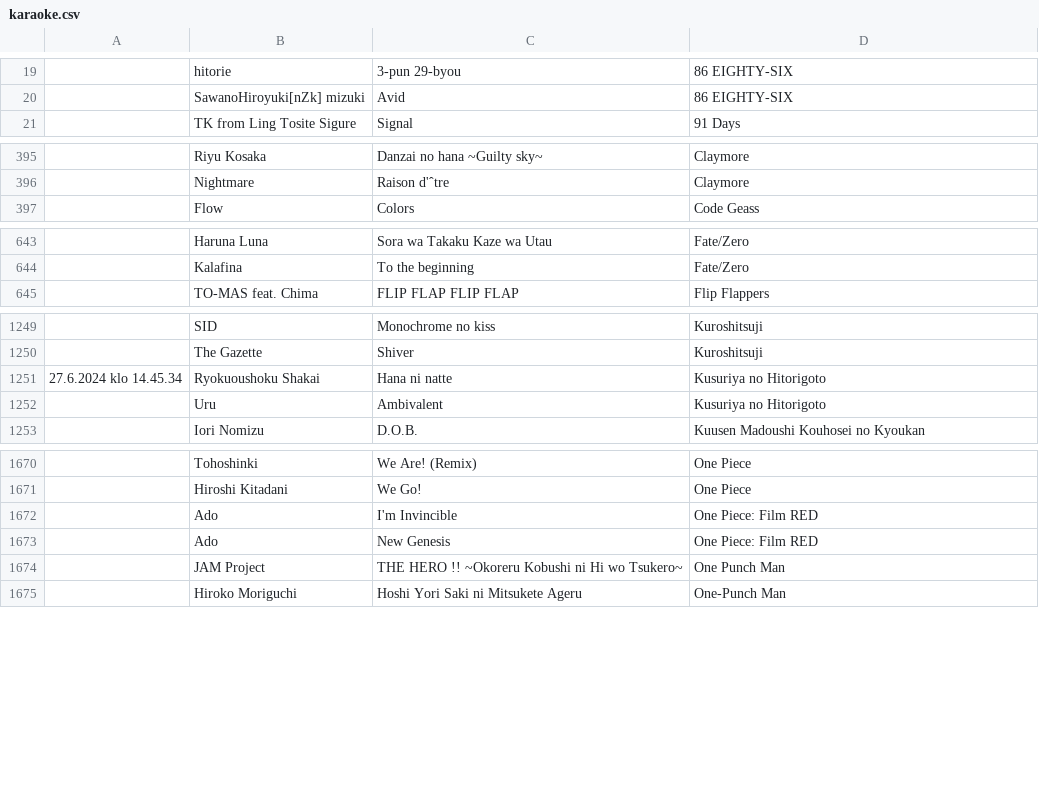
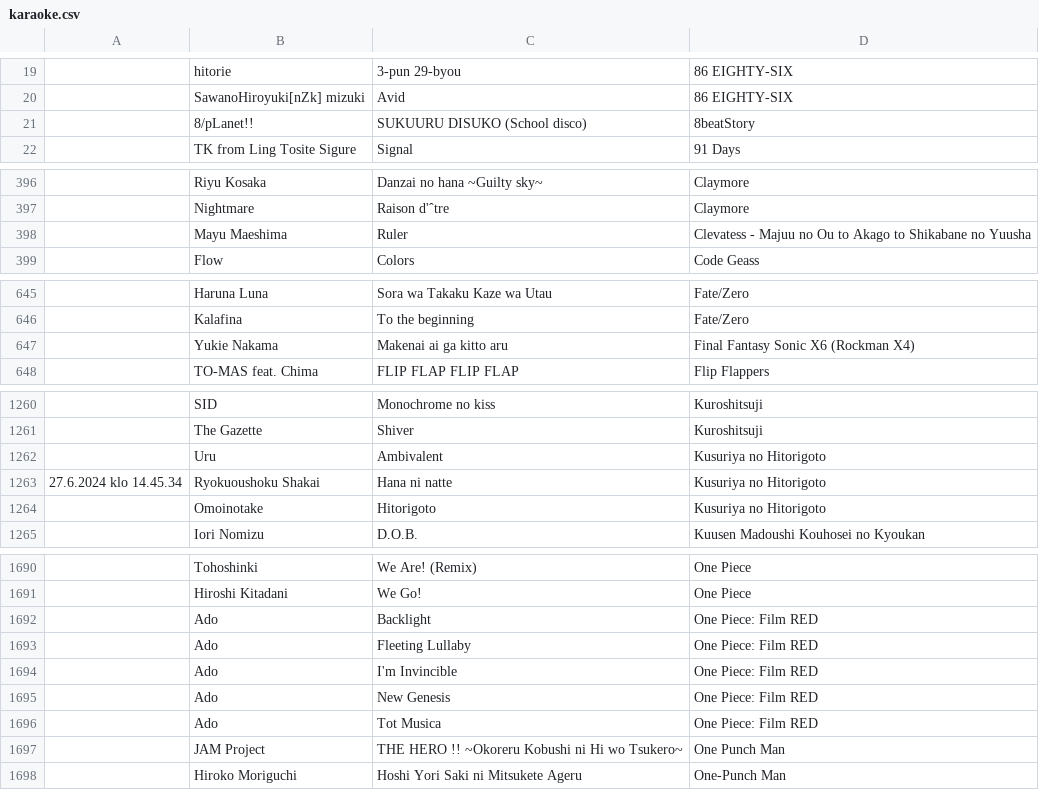
Before and after one commit to HNTA-Club/website, a CSV file: _includes/karaoke.csv, drawn as a sheet; only a part is shown, gaps mark what is left out; the diff covers the shown part only; the diff names each change by its address in the sheet, - before the commit and + after, or states it on an @@ line.

```diff
--- a/_includes/karaoke.csv
+++ b/_includes/karaoke.csv
+row 21:  | 8/pLanet!! | SUKUURU DISUKO (School disco) | 8beatStory
+row 398:  | Mayu Maeshima | Ruler | Clevatess - Majuu no Ou to Akago to Shikabane no Yuusha
+row 647:  | Yukie Nakama | Makenai ai ga kitto aru | Final Fantasy Sonic X6 (Rockman X4)
@@ row 1251 moved to row 1263: 27.6.2024 klo 14.45.34 @@
+row 1264:  | Omoinotake | Hitorigoto | Kusuriya no Hitorigoto
+row 1692:  | Ado | Backlight | One Piece: Film RED
+row 1693:  | Ado | Fleeting Lullaby | One Piece: Film RED
+row 1696:  | Ado | Tot Musica | One Piece: Film RED
```
Also changed, not shown: 49 added rows, 4 removed rows and 1 edited cell elsewhere in this file.
